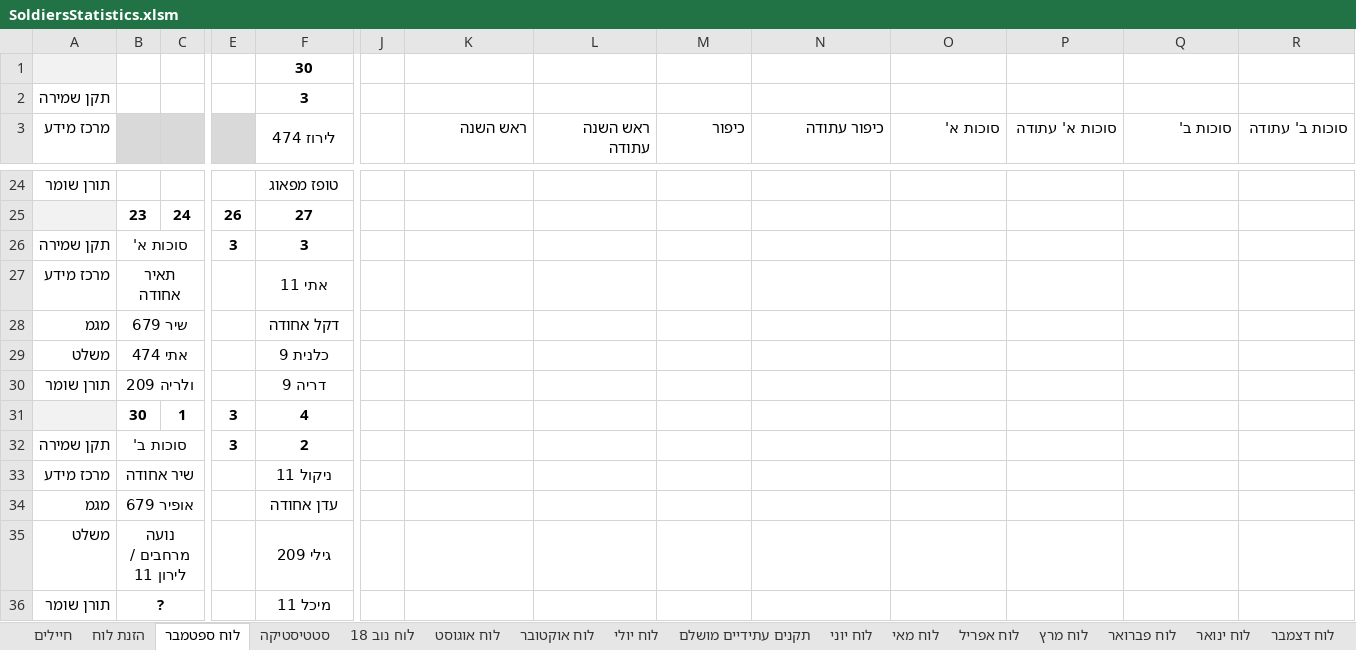
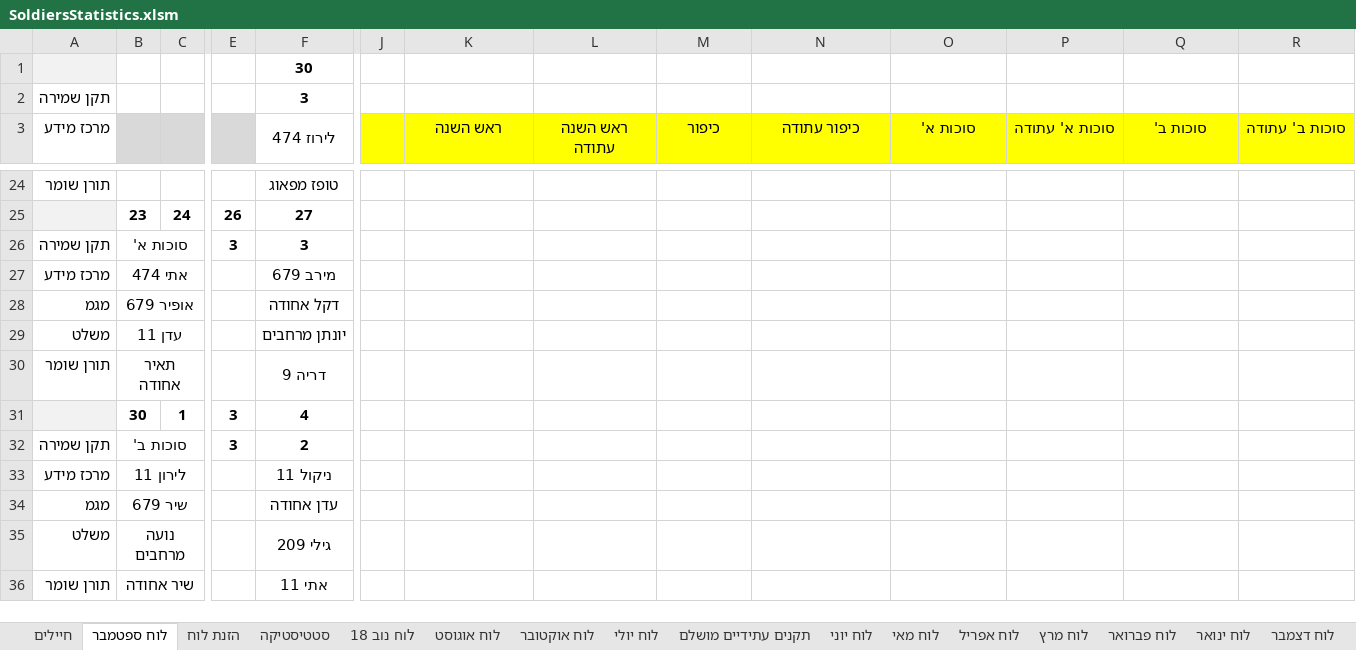
Before and after one commit to YuvalAlf/Duty-Table, an Excel workbook: SoldiersStatistics.xlsm, sheet לוח ספטמבר, drawn as a sheet; only a part is shown, gaps mark what is left out; values as stored, in another font and other column widths than the file's, no borders; the diff covers the shown part only; the diff names each change by its address in the sheet, - before the commit and + after, or states it on an @@ line.

```diff
--- a/SoldiersStatistics.xlsm (sheet לוח ספטמבר)
+++ b/SoldiersStatistics.xlsm (sheet לוח ספטמבר)
@@ sheet tab order changed: חיילים | לוח ספטמבר | הזנת לוח | סטטיסטיקה | לוח נוב 18 | לוח אוגוסט | לוח אוקטובר | לוח יולי | תקנים עתידיים מושלם | לוח יוני | לוח מאי | לוח אפריל | לוח מרץ | לוח פברואר | לוח ינואר | לוח דצמבר @@
-J3:R3 fill: none
+J3:R3 fill: #FFFF00
@@ K3:R3 bold: off → on, alignment: right → center @@
-B27: תאיר אחודה
+B27: אתי 474
-F27 (לירוז 474): אתי 11
+F27 (לירוז 474): מירב 679
-B28: שיר 679
+B28: אופיר 679
-B29: אתי 474
+B29: עדן 11
-F29 (לירוז 474): כלנית 9
+F29 (לירוז 474): יונתן מרחבים
-B30: ולריה 209
+B30: תאיר אחודה
-B33: שיר אחודה
+B33: לירון 11
-B34: אופיר 679
+B34: שיר 679
-B35: נועה מרחבים / לירון 11
+B35: נועה מרחבים
-B36: ?
+B36: שיר אחודה
-F36 (לירוז 474): מיכל 11
+F36 (לירוז 474): אתי 11
```
Also changed, not shown: 29 edited cells and cell formats elsewhere in this sheet, sheet חגים, sheet לוח אוקטובר.
